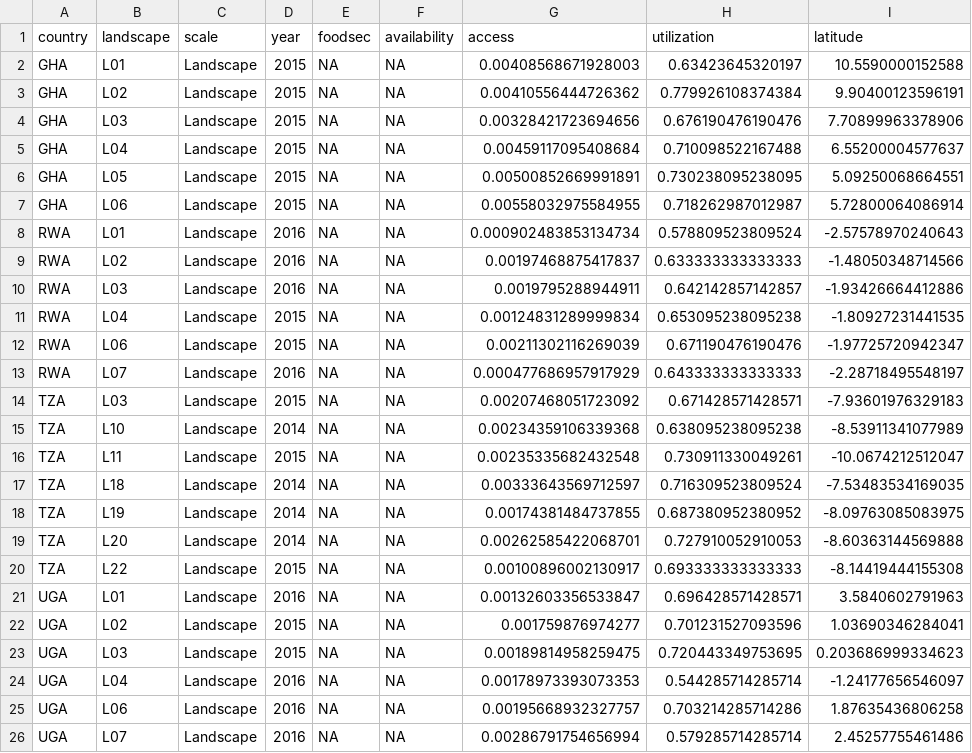
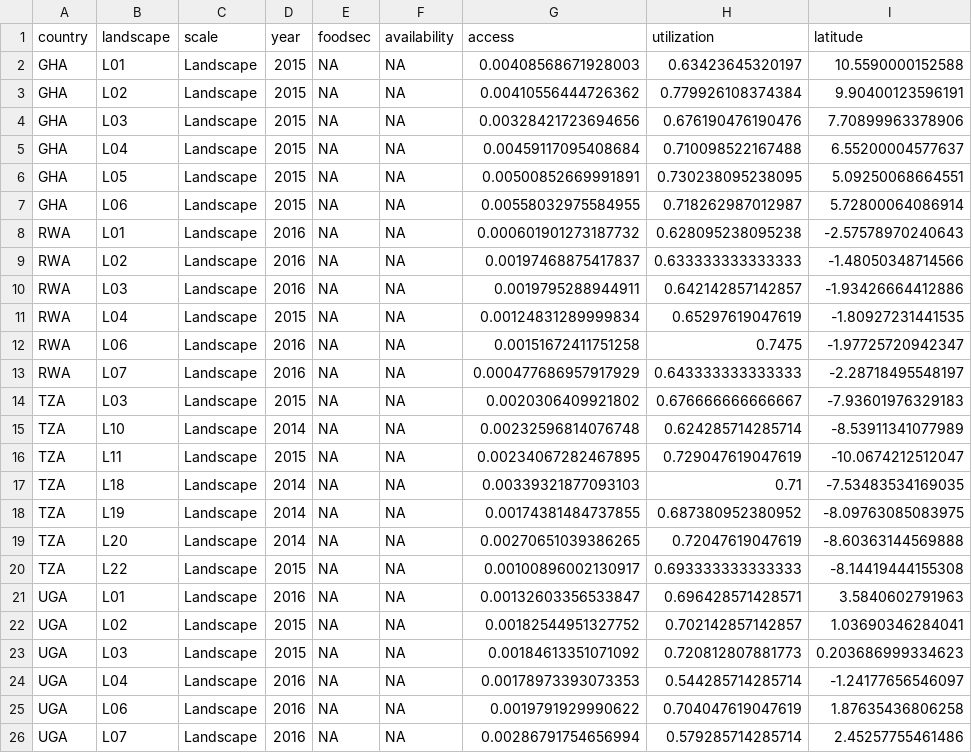
Before and after one commit to ConservationInternational/vs-indicators-calc, a CSV file: FoodSecurity/FoodSecurity.VS.Landscape.csv, drawn as a sheet; only a part is shown; the diff names each change by its address in the sheet, - before the commit and + after, or states it on an @@ line.

```diff
--- a/FoodSecurity/FoodSecurity.VS.Landscape.csv
+++ b/FoodSecurity/FoodSecurity.VS.Landscape.csv
-G8 (access): 0.000902483853134734
+G8 (access): 0.000601901273187732
-H8 (utilization): 0.578809523809524
+H8 (utilization): 0.628095238095238
-H11 (utilization): 0.653095238095238
+H11 (utilization): 0.65297619047619
-D12 (year): 2015
+D12 (year): 2016
-G12 (access): 0.00211302116269039
+G12 (access): 0.00151672411751258
-H12 (utilization): 0.671190476190476
+H12 (utilization): 0.7475
-G14 (access): 0.00207468051723092
+G14 (access): 0.0020306409921802
-H14 (utilization): 0.671428571428571
+H14 (utilization): 0.676666666666667
-G15 (access): 0.00234359106339368
+G15 (access): 0.00232596814076748
-H15 (utilization): 0.638095238095238
+H15 (utilization): 0.624285714285714
-G16 (access): 0.00235335682432548
+G16 (access): 0.00234067282467895
-H16 (utilization): 0.730911330049261
+H16 (utilization): 0.729047619047619
-G17 (access): 0.00333643569712597
+G17 (access): 0.00339321877093103
-H17 (utilization): 0.716309523809524
+H17 (utilization): 0.71
-G19 (access): 0.00262585422068701
+G19 (access): 0.00270651039386265
-H19 (utilization): 0.727910052910053
+H19 (utilization): 0.72047619047619
-G22 (access): 0.001759876974277
+G22 (access): 0.00182544951327752
-H22 (utilization): 0.701231527093596
+H22 (utilization): 0.702142857142857
-G23 (access): 0.00189814958259475
+G23 (access): 0.00184613351071092
-H23 (utilization): 0.720443349753695
+H23 (utilization): 0.720812807881773
-G25 (access): 0.00195668932327757
+G25 (access): 0.0019791929990622
-H25 (utilization): 0.703214285714286
+H25 (utilization): 0.704047619047619
```
Also changed, not shown: Nutrition/Nutrition.Landscape.csv, 15 other files.
